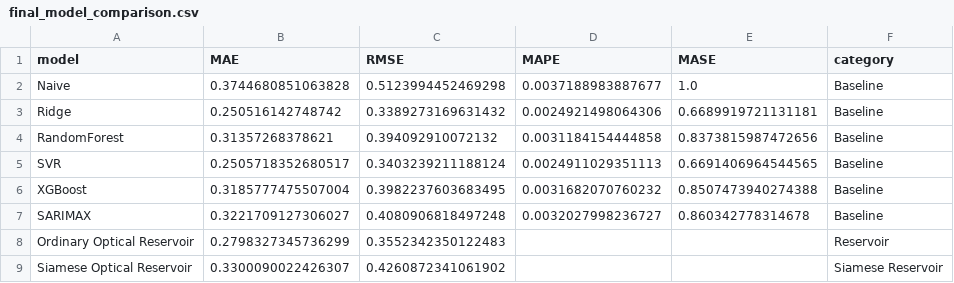
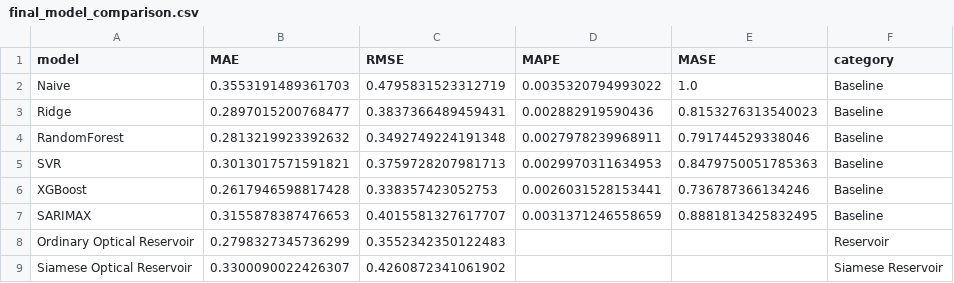
Before and after one commit to Alvya1027/CPI-Prediction, a CSV file: results/tables/final_model_comparison.csv, drawn as a sheet.

```diff
--- a/results/tables/final_model_comparison.csv
+++ b/results/tables/final_model_comparison.csv
@@ -1,8 +1,8 @@
 model,MAE,RMSE,MAPE,MASE,category
-Naive,0.3744680851063828,0.5123994452469298,0.0037188983887677,1.0,Baseline
-Ridge,0.250516142748742,0.3389273169631432,0.0024921498064306,0.6689919721131181,Baseline
-RandomForest,0.31357268378621,0.394092910072132,0.0031184154444858,0.8373815987472656,Baseline
-SVR,0.2505718352680517,0.3403239211188124,0.0024911029351113,0.6691406964544565,Baseline
-XGBoost,0.3185777475507004,0.3982237603683495,0.0031682070760232,0.8507473940274388,Baseline
-SARIMAX,0.3221709127306027,0.4080906818497248,0.0032027998236727,0.860342778314678,Baseline
+Naive,0.3553191489361703,0.4795831523312719,0.0035320794993022,1.0,Baseline
+Ridge,0.2897015200768477,0.3837366489459431,0.002882919590436,0.8153276313540023,Baseline
+RandomForest,0.2813219923392632,0.3492749224191348,0.0027978239968911,0.791744529338046,Baseline
+SVR,0.3013017571591821,0.3759728207981713,0.0029970311634953,0.8479750051785363,Baseline
+XGBoost,0.2617946598817428,0.338357423052753,0.0026031528153441,0.736787366134246,Baseline
+SARIMAX,0.3155878387476653,0.4015581327617707,0.0031371246558659,0.8881813425832495,Baseline
 Ordinary Optical Reservoir,0.2798327345736299,0.3552342350122483,,,Reservoir
```
Also changed, not shown: results/tables/advanced_metrics_final.csv, results/tables/baseline_predictions.csv, 21 other files.
